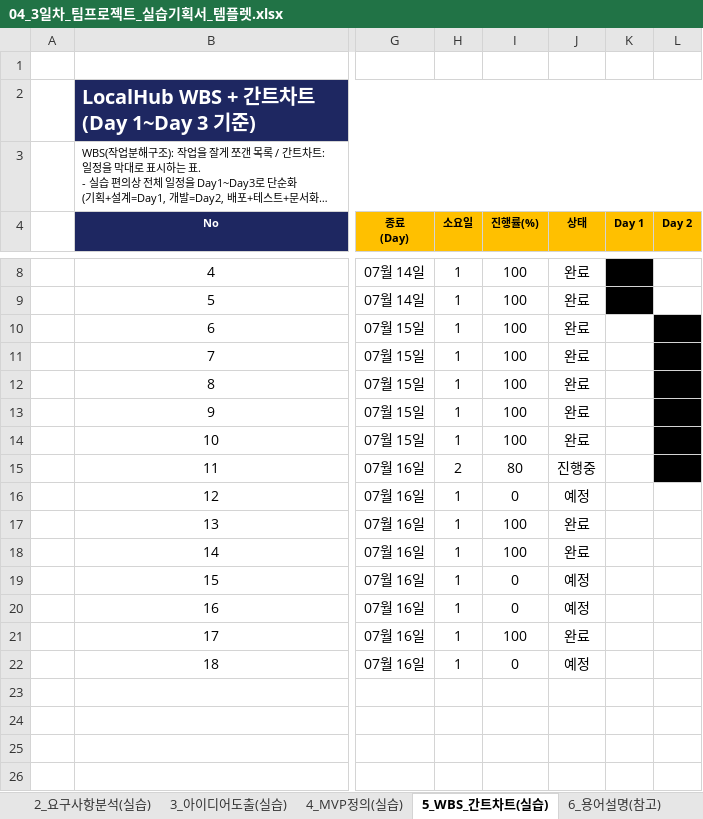
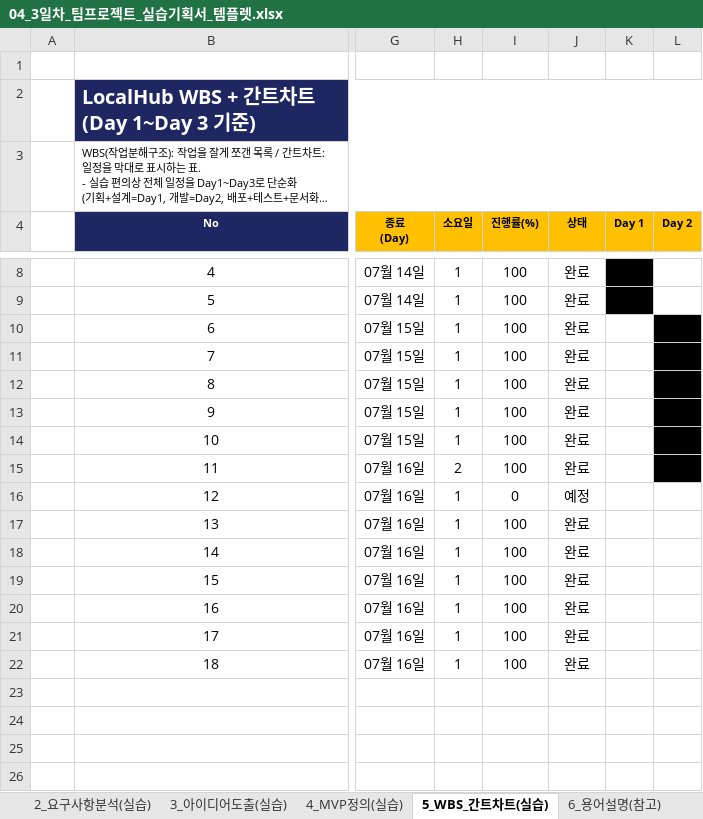
Before and after one commit to psjailab/localhub, an Excel workbook: day03/04_3일차_팀프로젝트_실습기획서_템플렛.xlsx, sheet 5_WBS_간트차트(실습), drawn as a sheet; only a part is shown, gaps mark what is left out; long unchanged cells end in …; values as stored, in another font and other column widths than the file's, no borders; conditional formats not drawn; the diff names each change by its address in the sheet, - before the commit and + after, or states it on an @@ line.

Commit message:
템플릿 완성

```diff
--- a/day03/04_3일차_팀프로젝트_실습기획서_템플렛.xlsx (sheet 5_WBS_간트차트(실습))
+++ b/day03/04_3일차_팀프로젝트_실습기획서_템플렛.xlsx (sheet 5_WBS_간트차트(실습))
-I15 (진행률(%)): 80
+I15 (진행률(%)): 100
-J15 (상태): 진행중
+J15 (상태): 완료
-I19:I20 (진행률(%)): 0
+I19:I20 (진행률(%)): 100
-J19:J20 (상태): 예정
+J19:J20 (상태): 완료
-I22 (진행률(%)): 0
+I22 (진행률(%)): 100
-J22 (상태): 예정
+J22 (상태): 완료
```
